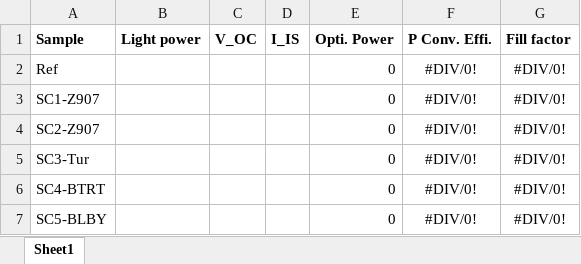
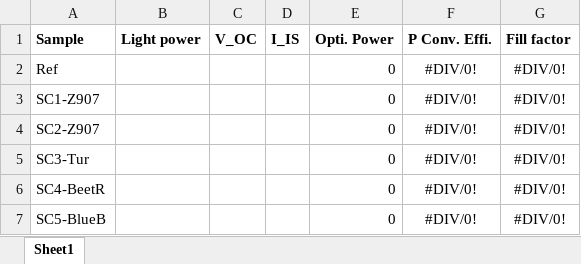
Before and after one commit to notmuchgeek/y3_DSSC, an Excel workbook: Table for I-V.xlsx, sheet Sheet1, drawn as a sheet; values as stored, in another font and other column widths than the file's, no borders; the diff names each change by its address in the sheet, - before the commit and + after, or states it on an @@ line.

Commit message:
Change the smae

```diff
--- a/Table for I-V.xlsx (sheet Sheet1)
+++ b/Table for I-V.xlsx (sheet Sheet1)
-A6 (Sample): SC4-BTRT
+A6 (Sample): SC4-BeetR
-A7 (Sample): SC5-BLBY
+A7 (Sample): SC5-BlueB
```
